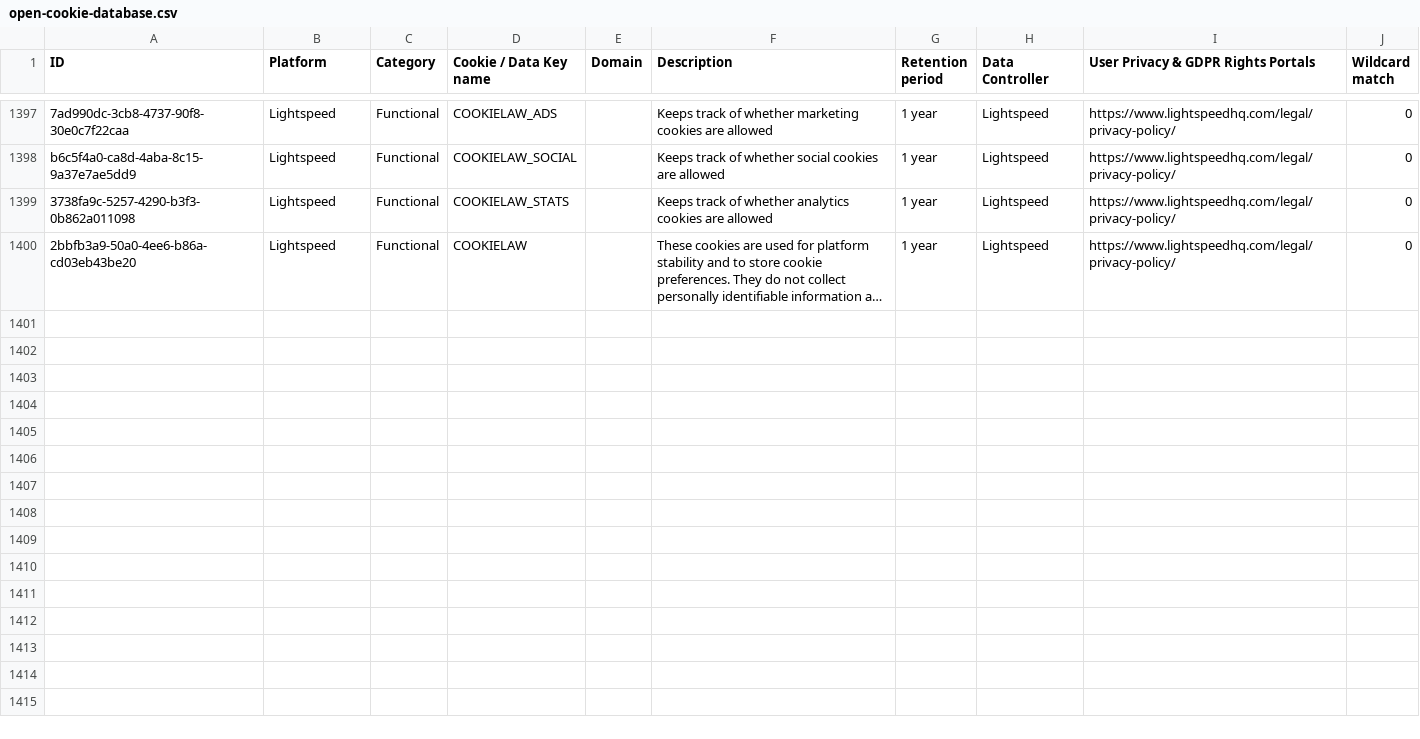
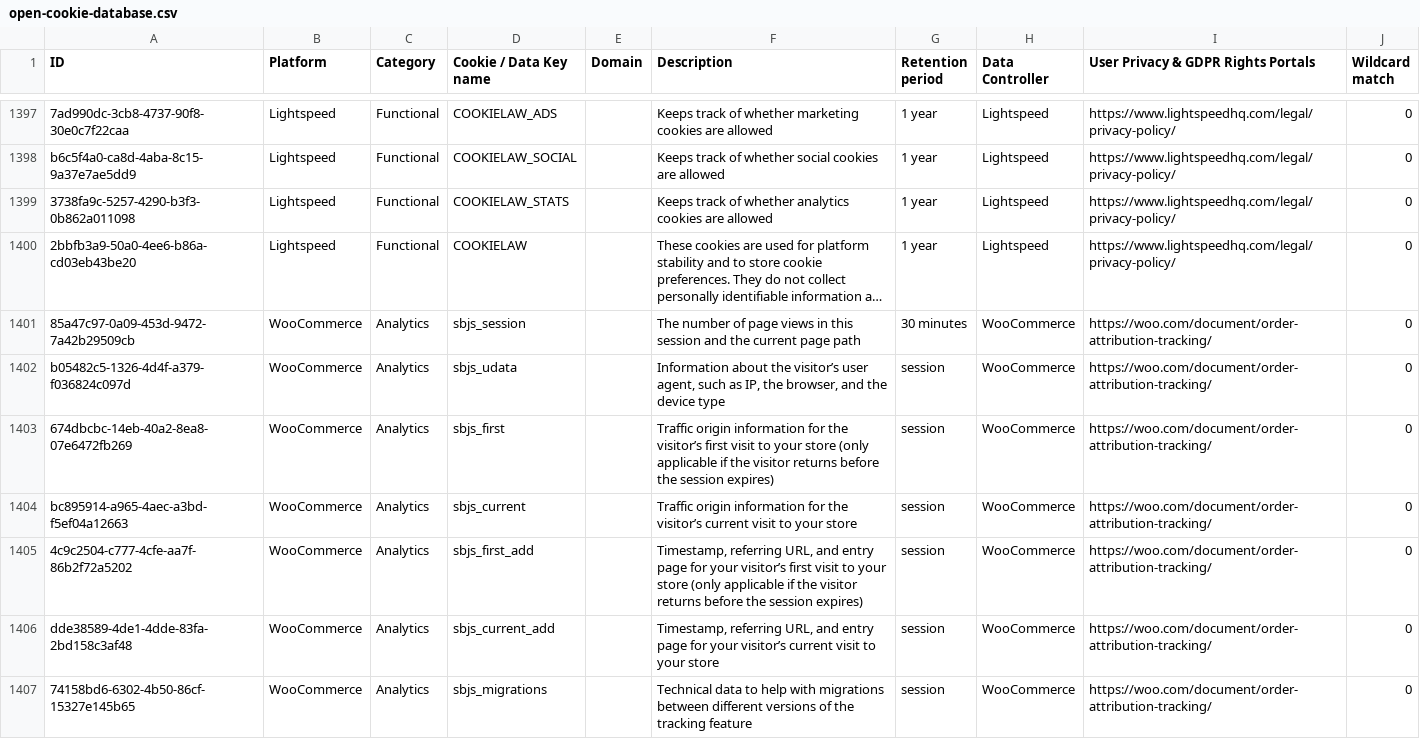
Before and after one commit to jkwakman/Open-Cookie-Database, a CSV file: open-cookie-database.csv, drawn as a sheet; only a part is shown, gaps mark what is left out; long unchanged cells end in …; the diff names each change by its address in the sheet, - before the commit and + after, or states it on an @@ line.

Commit message:
Add WooCommerce

```diff
--- a/open-cookie-database.csv
+++ b/open-cookie-database.csv
+row 1401: 85a47c97-0a09-453d-9472-7a42b29509cb | WooCommerce | Analytics | sbjs_session |  | The number of page views in this session and the current page path | 30 minutes | WooCommerce | https://woo.com/document/order-attribution-tracking/ | 0
+row 1402: b05482c5-1326-4d4f-a379-f036824c097d | WooCommerce | Analytics | sbjs_udata |  | Information about the visitor’s user agent, such as IP, the browser, and the device type | session | WooCommerce | https://woo.com/document/order-attribution-tracking/ | 0
+row 1403: 674dbcbc-14eb-40a2-8ea8-07e6472fb269 | WooCommerce | Analytics | sbjs_first |  | Traffic origin information for the visitor’s first visit to your store (only applicable if the visitor returns before the session expires) | session | WooCommerce | https://woo.com/document/order-attribution-tracking/ | 0
+row 1404: bc895914-a965-4aec-a3bd-f5ef04a12663 | WooCommerce | Analytics | sbjs_current |  | Traffic origin information for the visitor’s current visit to your store | session | WooCommerce | https://woo.com/document/order-attribution-tracking/ | 0
+row 1405: 4c9c2504-c777-4cfe-aa7f-86b2f72a5202 | WooCommerce | Analytics | sbjs_first_add |  | Timestamp, referring URL, and entry page for your visitor’s first visit to your store (only applicable if the visitor returns before the session expires) | session | WooCommerce | https://woo.com/document/order-attribution-tracking/ | 0
+row 1406: dde38589-4de1-4dde-83fa-2bd158c3af48 | WooCommerce | Analytics | sbjs_current_add |  | Timestamp, referring URL, and entry page for your visitor’s current visit to your store | session | WooCommerce | https://woo.com/document/order-attribution-tracking/ | 0
+row 1407: 74158bd6-6302-4b50-86cf-15327e145b65 | WooCommerce | Analytics | sbjs_migrations |  | Technical data to help with migrations between different versions of the tracking feature | session | WooCommerce | https://woo.com/document/order-attribution-tracking/ | 0
```
